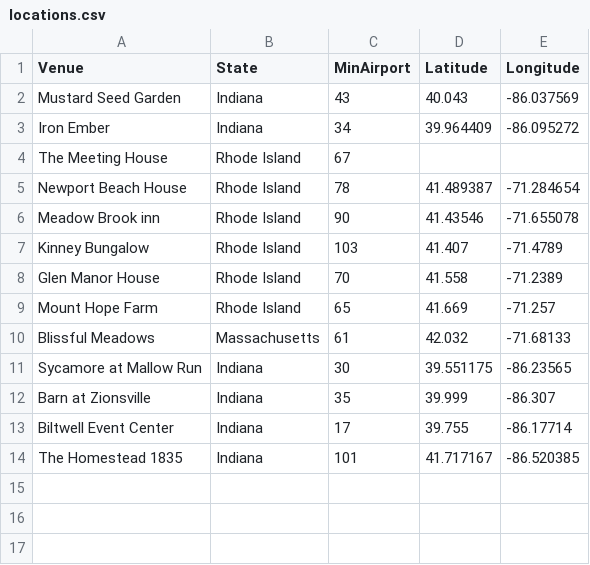
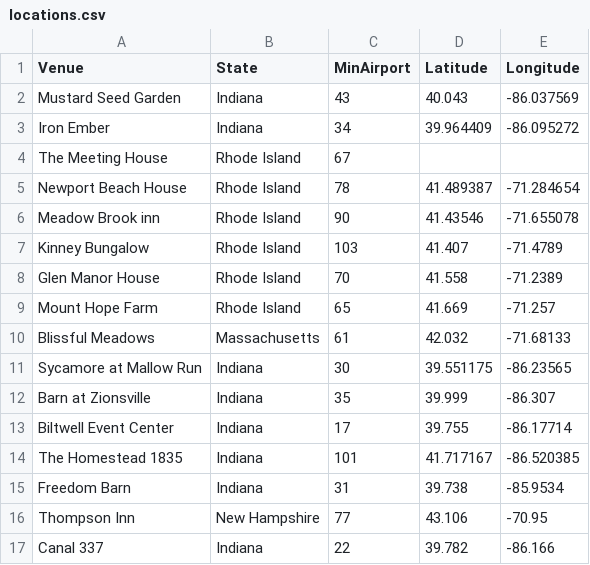
Before and after one commit to spwhite1337/wedding, a CSV file: data/wedding/locations.csv, drawn as a sheet.

```diff
--- a/data/wedding/locations.csv
+++ b/data/wedding/locations.csv
@@ -14 +14,4 @@ Biltwell Event Center,Indiana,17,39.755,-86.17714
 The Homestead 1835,Indiana,101,41.717167,-86.520385
+Freedom Barn,Indiana,31,39.738,-85.9534
+Thompson Inn,New Hampshire,77,43.106,-70.95
+Canal 337,Indiana,22,39.782,-86.166
```
Also changed, not shown: data/wedding/availability.csv, data/wedding/costs.csv.
